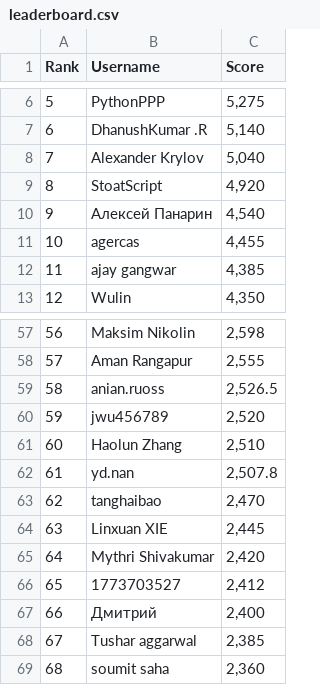
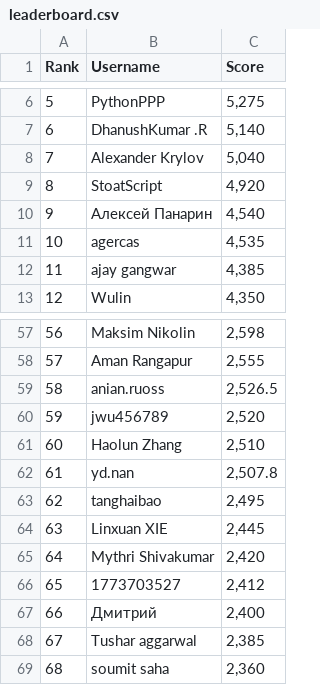
Before and after one commit to silvermete0r/deepml-top, a CSV file: leaderboard.csv, drawn as a sheet; only a part is shown, gaps mark what is left out; the diff covers the shown part only; the diff names each change by its address in the sheet, - before the commit and + after, or states it on an @@ line.

```diff
--- a/leaderboard.csv
+++ b/leaderboard.csv
-C11 (Score): 4,455
+C11 (Score): 4,535
@@ column A (Rank) renumbered between rows 27 and 98 @@
-C63 (Score): 2,470
+C63 (Score): 2,495
```
Also changed, not shown: 7 added rows, 7 removed rows and 1 edited cell elsewhere in this file, 2 other files.
